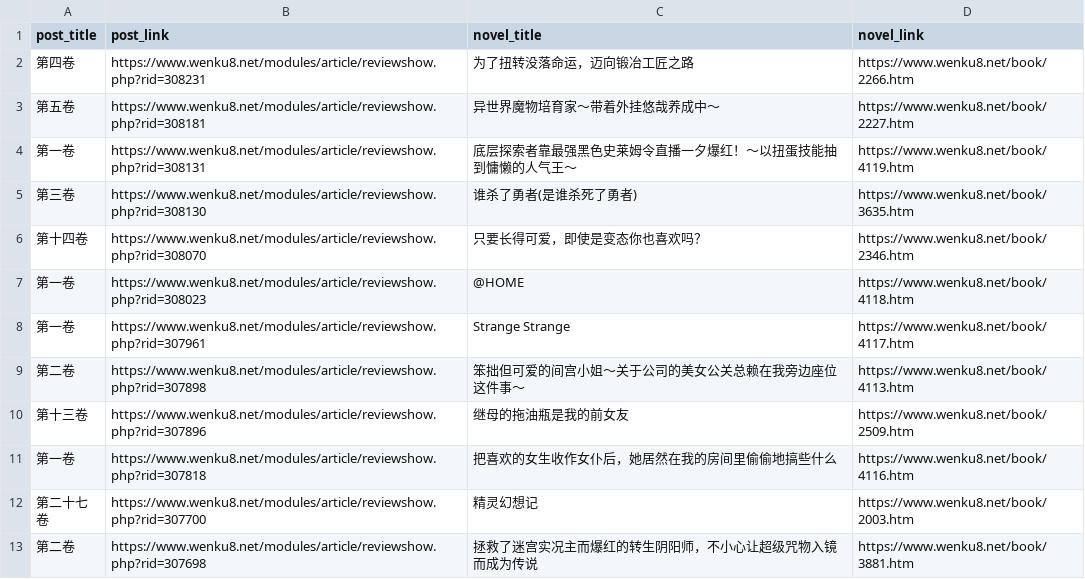
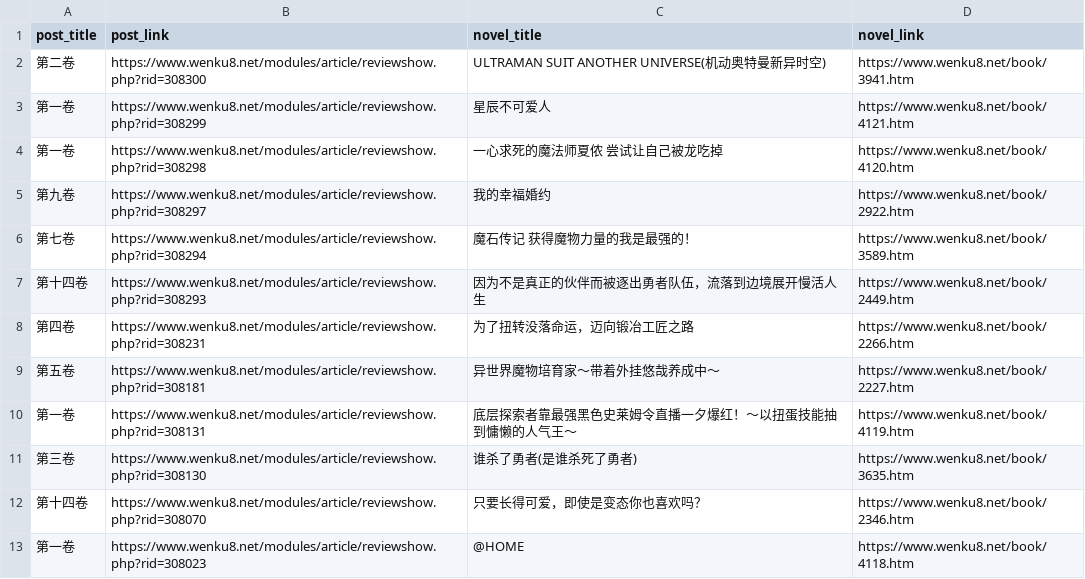
Before and after one commit to mojimoon/wenku8, a CSV file: out/post_list.csv, drawn as a sheet; only a part is shown; the shorter side is filled out with more unchanged rows.

```diff
--- a/out/post_list.csv
+++ b/out/post_list.csv
@@ -1,2 +1,8 @@
 post_title,post_link,novel_title,novel_link
+"第二卷",https://www.wenku8.net/modules/article/reviewshow.php?rid=308300,"ULTRAMAN SUIT ANOTHER UNIVERSE(机动奥特曼新异时空)",https://www.wenku8.net/book/3941.htm
+"第一卷",https://www.wenku8.net/modules/article/reviewshow.php?rid=308299,"星辰不可爱人",https://www.wenku8.net/book/4121.htm
+"第一卷",https://www.wenku8.net/modules/article/reviewshow.php?rid=308298,"一心求死的魔法师夏侬 尝试让自己被龙吃掉",https://www.wenku8.net/book/4120.htm
+"第九卷",https://www.wenku8.net/modules/article/reviewshow.php?rid=308297,"我的幸福婚约",https://www.wenku8.net/book/2922.htm
+"第七卷",https://www.wenku8.net/modules/article/reviewshow.php?rid=308294,"魔石传记 获得魔物力量的我是最强的！",https://www.wenku8.net/book/3589.htm
+"第十四卷",https://www.wenku8.net/modules/article/reviewshow.php?rid=308293,"因为不是真正的伙伴而被逐出勇者队伍，流落到边境展开慢活人生",https://www.wenku8.net/book/2449.htm
 "第四卷",https://www.wenku8.net/modules/article/reviewshow.php?rid=308231,"为了扭转没落命运，迈向锻冶工匠之路",https://www.wenku8.net/book/2266.htm
```
Also changed, not shown: out/merged.csv, 3 other files.
